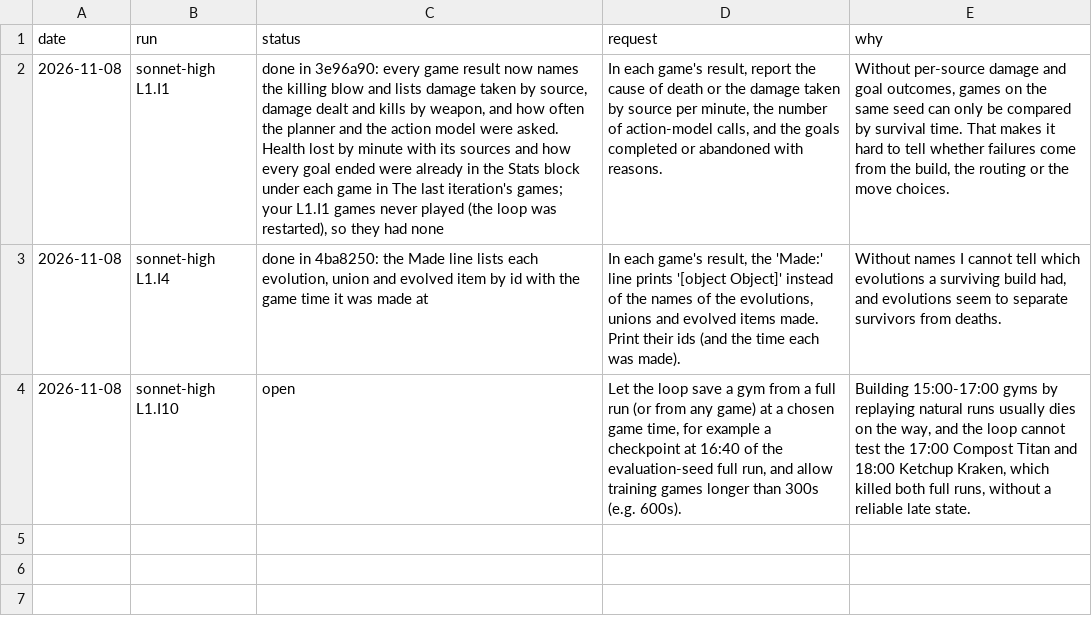
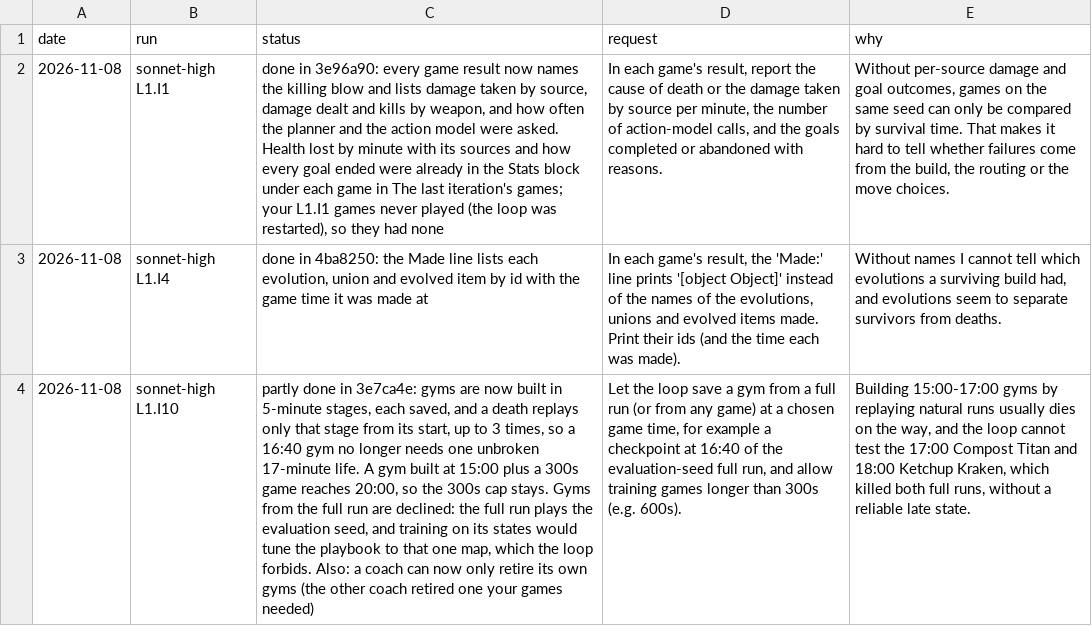
Before and after one commit to smirea/tibobit, a CSV file: gameplay/infrastructure_feedback.csv, drawn as a sheet; the diff names each change by its address in the sheet, - before the commit and + after, or states it on an @@ line.

```diff
--- a/gameplay/infrastructure_feedback.csv
+++ b/gameplay/infrastructure_feedback.csv
-C4 (status): open
+C4 (status): partly done in 3e7ca4e: gyms are now built in 5-minute stages, each saved, and a death replays only that stage from its start, up to 3 times, so a 16:40 gym no longer needs one unbroken 17-minute life. A gym built at 15:00 plus a 300s game reaches 20:00, so the 300s cap stays. Gyms from the full run are declined: the full run plays the evaluation seed, and training on its states would tune the playbook to that one map, which the loop forbids. Also: a coach can now only retire its own gyms (the other coach retired one your games needed)
```
Also changed, not shown: 21 other files.
